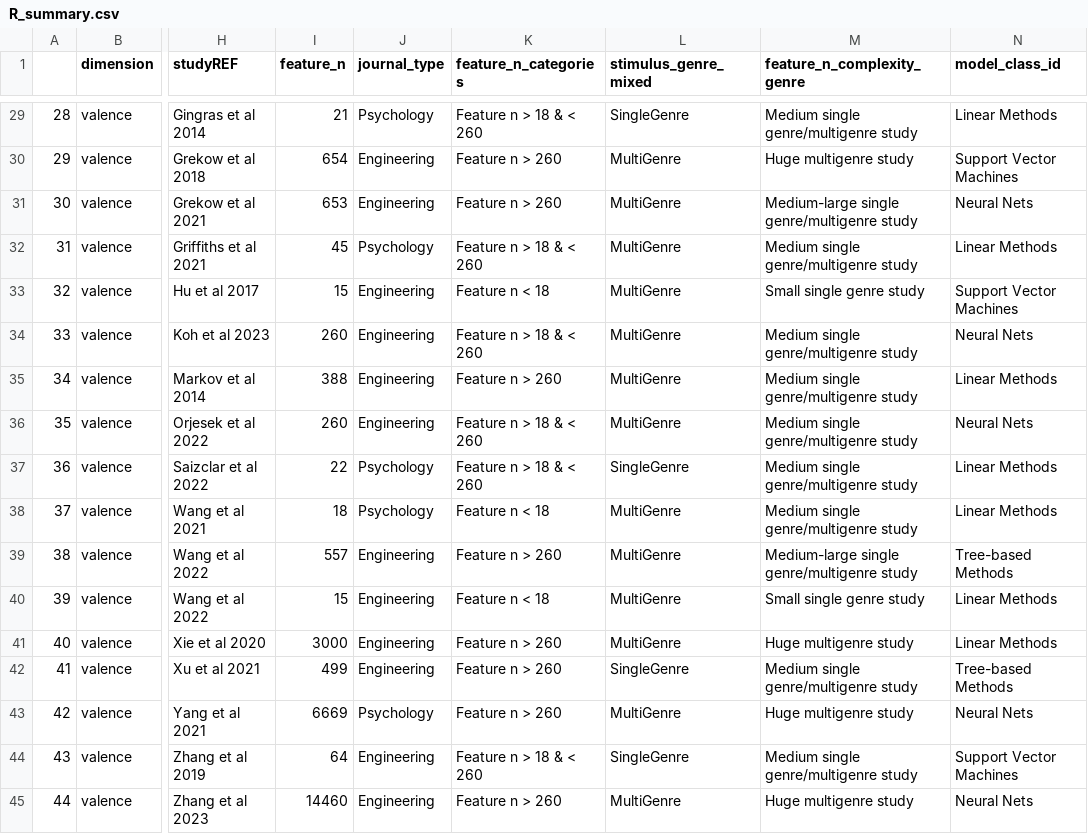
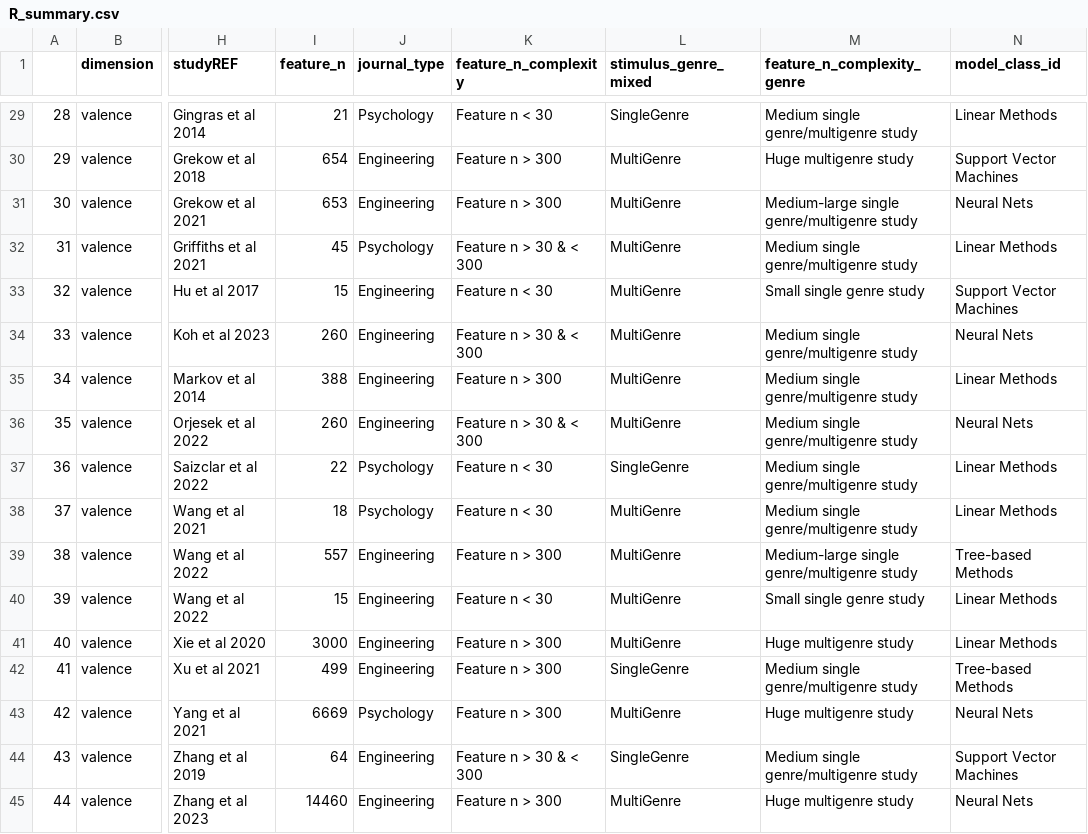
Before and after one commit to tuomaseerola/metaMER, a CSV file: analysis/R_summary.csv, drawn as a sheet; only a part is shown, gaps mark what is left out; the diff covers the shown part only; the diff names each change by its address in the sheet, - before the commit and + after, or states it on an @@ line.

```diff
--- a/analysis/R_summary.csv
+++ b/analysis/R_summary.csv
-K1: feature_n_categories
+K1: feature_n_complexity
-K29 (feature_n_complexity): Feature n > 18 & < 260
+K29 (feature_n_complexity): Feature n < 30
-K30:K31 (feature_n_complexity): Feature n > 260
+K30:K31 (feature_n_complexity): Feature n > 300
-K32 (feature_n_complexity): Feature n > 18 & < 260
+K32 (feature_n_complexity): Feature n > 30 & < 300
-K33 (feature_n_complexity): Feature n < 18
+K33 (feature_n_complexity): Feature n < 30
-K34 (feature_n_complexity): Feature n > 18 & < 260
+K34 (feature_n_complexity): Feature n > 30 & < 300
-K35 (feature_n_complexity): Feature n > 260
+K35 (feature_n_complexity): Feature n > 300
-K36 (feature_n_complexity): Feature n > 18 & < 260
+K36 (feature_n_complexity): Feature n > 30 & < 300
-K37 (feature_n_complexity): Feature n > 18 & < 260
+K37 (feature_n_complexity): Feature n < 30
-K38 (feature_n_complexity): Feature n < 18
+K38 (feature_n_complexity): Feature n < 30
-K39 (feature_n_complexity): Feature n > 260
+K39 (feature_n_complexity): Feature n > 300
-K40 (feature_n_complexity): Feature n < 18
+K40 (feature_n_complexity): Feature n < 30
-K41:K43 (feature_n_complexity): Feature n > 260
+K41:K43 (feature_n_complexity): Feature n > 300
-K44 (feature_n_complexity): Feature n > 18 & < 260
+K44 (feature_n_complexity): Feature n > 30 & < 300
-K45 (feature_n_complexity): Feature n > 260
+K45 (feature_n_complexity): Feature n > 300
```
Also changed, not shown: 29 edited cells elsewhere in this file, analysis/C_studies.csv, analysis/C_summary.csv, 2 other files.
